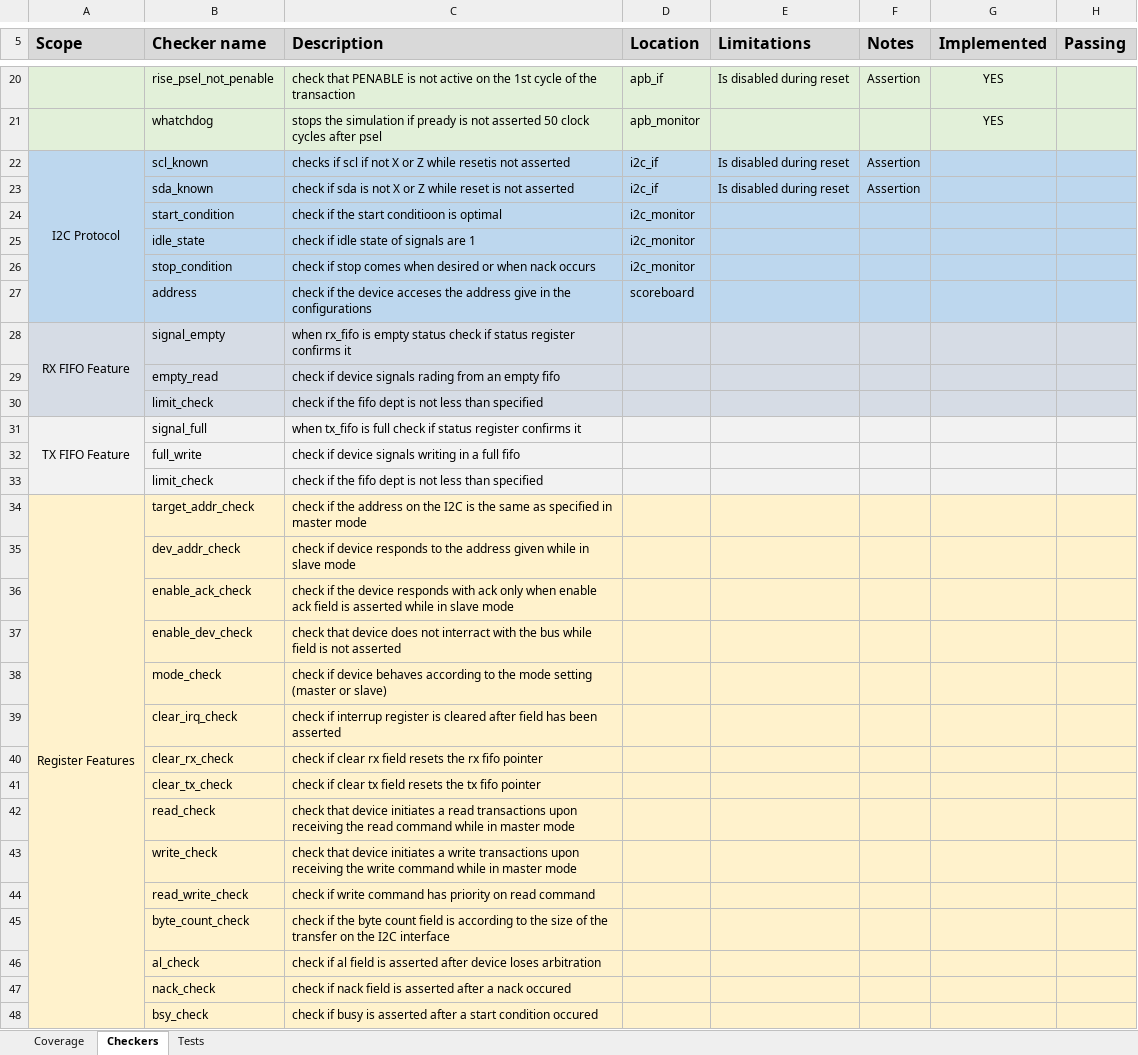
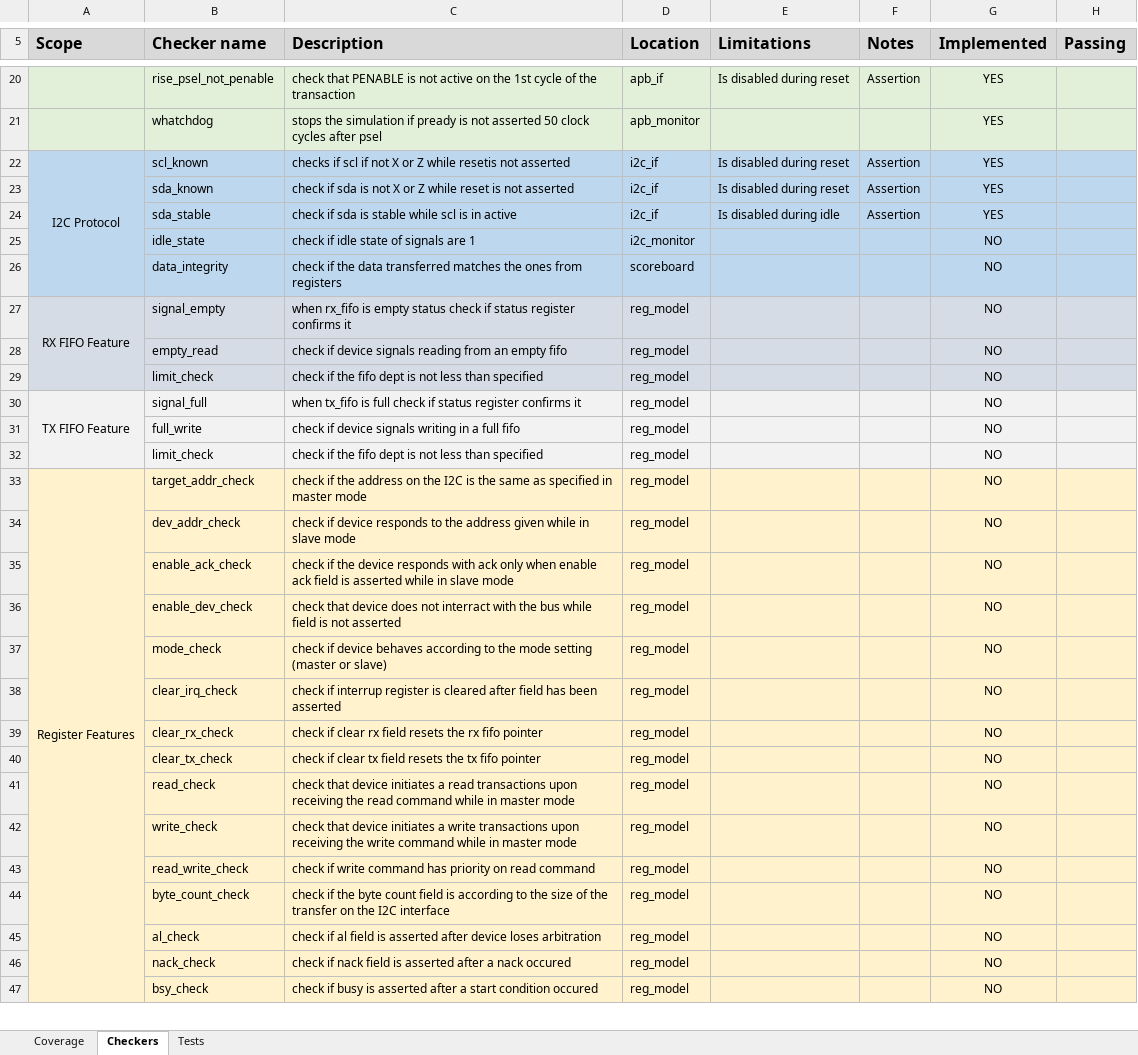
Before and after one commit to Z-LZW/BD_PROJECT, an Excel workbook: doc/I2C Controller Metric Plan.xlsx, sheet Checkers, drawn as a sheet; only a part is shown, gaps mark what is left out; values as stored, in another font and other column widths than the file's, no borders; removed rows and columns are numbered as before the commit, all else as after; the diff covers the shown part only; the diff names each change by its address in the sheet, - before the commit and + after, or states it on an @@ line.

```diff
--- a/doc/I2C Controller Metric Plan.xlsx (sheet Checkers)
+++ b/doc/I2C Controller Metric Plan.xlsx (sheet Checkers)
-G22:G23 (Implemented): (empty)
+G22:G23 (Implemented): YES
-row 24:  | start_condition | check if the start conditioon is optimal | i2c_monitor
+row 24:  | sda_stable | check if sda is stable while scl is in active | i2c_if | Is disabled during idle | Assertion | YES
-G25 (Implemented): (empty)
+G25 (Implemented): NO
-row 26:  | stop_condition | check if stop comes when desired or when nack occurs | i2c_monitor
-row 27:  | address | check if the device acceses the address give in the configurations | scoreboard
+row 26:  | data_integrity | check if the data transferred matches the ones from registers | scoreboard |  |  | NO
-D27:D47 (Location): (empty)
+D27:D47 (Location): reg_model
-G27:G47 (Implemented): (empty)
+G27:G47 (Implemented): NO
-C28 (Description): …device signals rading from an…
+C28 (Description): …device signals reading from an…
```
Also changed, not shown: 14 edited cells elsewhere in this sheet, sheet Coverage, sheet Tests, 1 other file.
